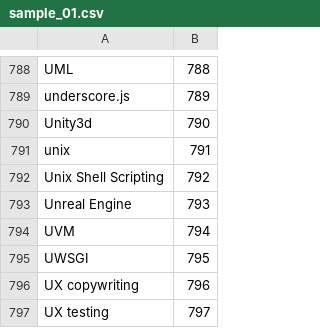
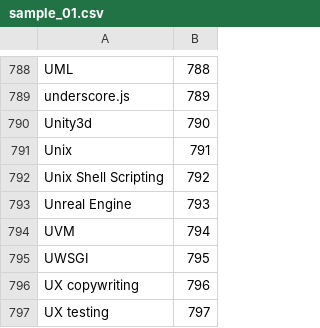
Before and after one commit to trodevel/fuzzydict, a CSV file: samples/sample_01.csv, drawn as a sheet; only a part is shown, gaps mark what is left out; the diff covers the shown part only.

```diff
--- a/samples/sample_01.csv
+++ b/samples/sample_01.csv
@@ -790,3 +790,3 @@ underscore.js;789
 Unity3d;790
-unix;791
+Unix;791
 Unix Shell Scripting;792
```
Also changed, not shown: 7 edited cells elsewhere in this file.
